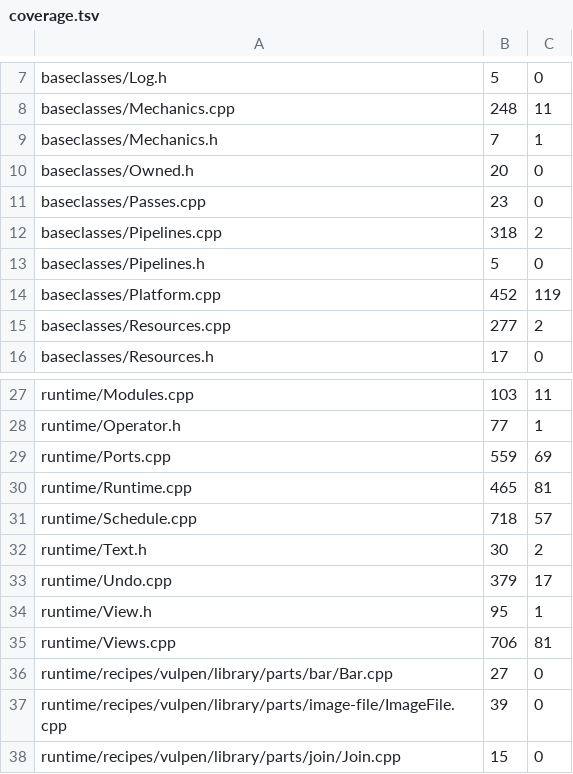
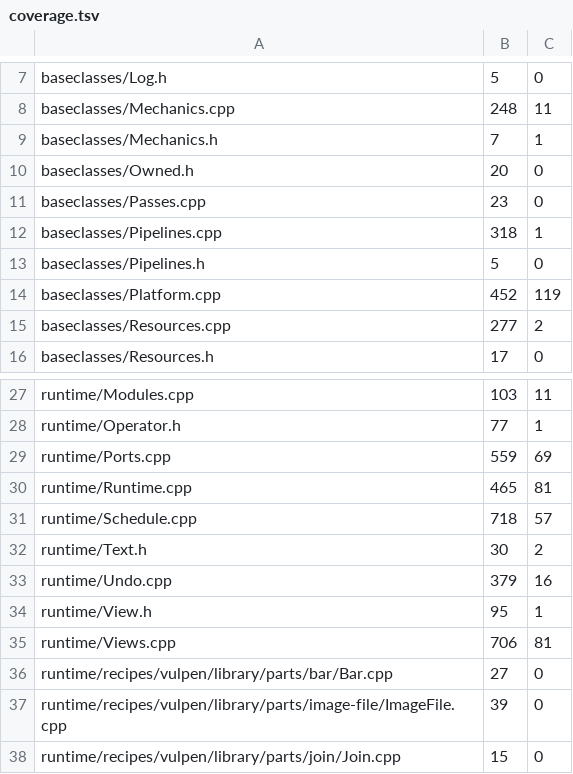
Before and after one commit to CorrelateVisuals/Vulpen-GPU, a TSV file: src/tools/bench/records/coverage.tsv, drawn as a sheet; only a part is shown, gaps mark what is left out.

Commit message:
bench: coverage after the survivors' rows
Pipelines.cpp has one line fewer never run, the depth refusal on a GPU
with no depth format, and Undo.cpp one fewer, the switch back itself.

```diff
--- a/src/tools/bench/records/coverage.tsv
+++ b/src/tools/bench/records/coverage.tsv
@@ -11,3 +11,3 @@ baseclasses/Owned.h	20	0
 baseclasses/Passes.cpp	23	0
-baseclasses/Pipelines.cpp	318	2
+baseclasses/Pipelines.cpp	318	1
 baseclasses/Pipelines.h	5	0
@@ -32,3 +32,3 @@ runtime/Schedule.cpp	718	57
 runtime/Text.h	30	2
-runtime/Undo.cpp	379	17
+runtime/Undo.cpp	379	16
 runtime/View.h	95	1
```
